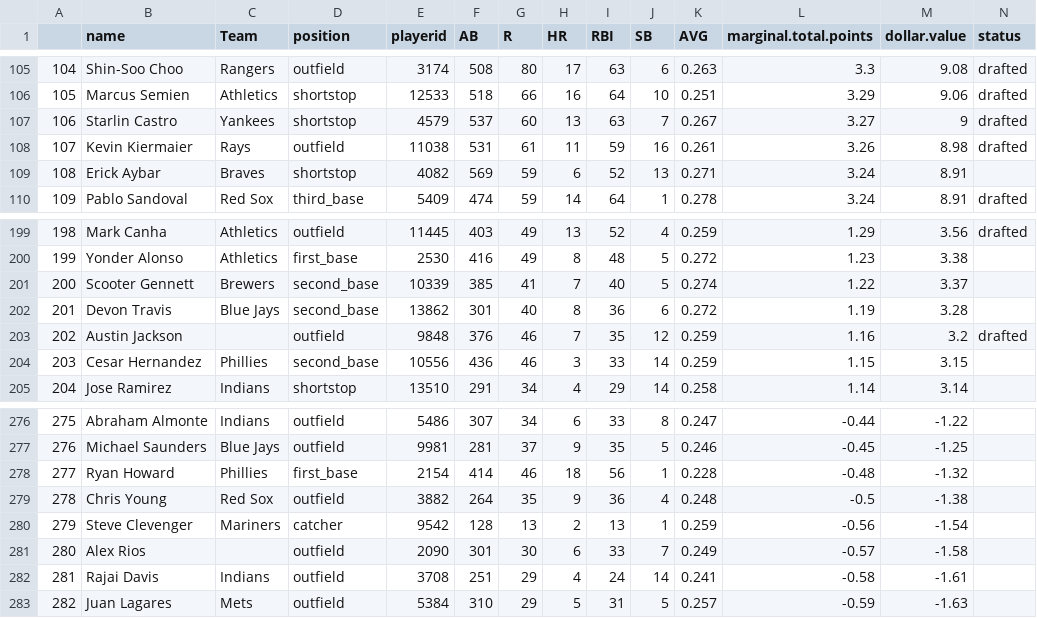
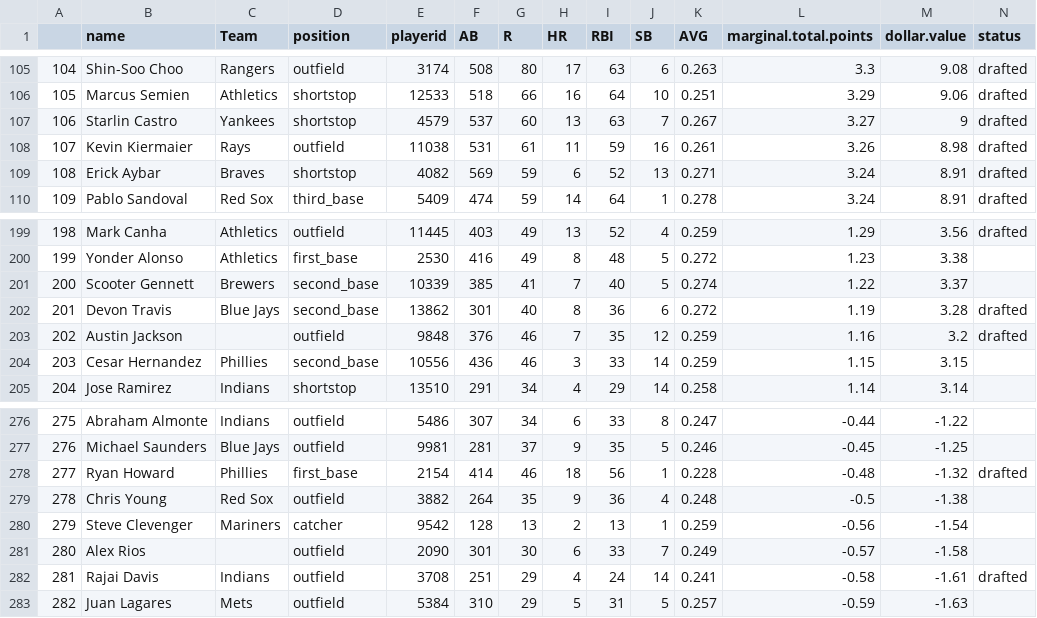
Before and after one commit to seanwllms/fantasy2016, a CSV file: hitter_projections.csv, drawn as a sheet; only a part is shown, gaps mark what is left out.

```diff
--- a/hitter_projections.csv
+++ b/hitter_projections.csv
@@ -108,3 +108,3 @@
 "107","Kevin Kiermaier","Rays","outfield","11038",531,61,11,59,16,0.261,3.26,8.98,"drafted"
-"108","Erick Aybar","Braves","shortstop","4082",569,59,6,52,13,0.271,3.24,8.91,""
+"108","Erick Aybar","Braves","shortstop","4082",569,59,6,52,13,0.271,3.24,8.91,"drafted"
 "109","Pablo Sandoval","Red Sox","third_base","5409",474,59,14,64,1,0.278,3.24,8.91,"drafted"
@@ -201,3 +201,3 @@
 "200","Scooter Gennett","Brewers","second_base","10339",385,41,7,40,5,0.274,1.22,3.37,""
-"201","Devon Travis","Blue Jays","second_base","13862",301,40,8,36,6,0.272,1.19,3.28,""
+"201","Devon Travis","Blue Jays","second_base","13862",301,40,8,36,6,0.272,1.19,3.28,"drafted"
 "202","Austin Jackson"," ","outfield","9848",376,46,7,35,12,0.259,1.16,3.2,"drafted"
@@ -277,3 +277,3 @@
 "276","Michael Saunders","Blue Jays","outfield","9981",281,37,9,35,5,0.246,-0.45,-1.25,""
-"277","Ryan Howard","Phillies","first_base","2154",414,46,18,56,1,0.228,-0.48,-1.32,""
+"277","Ryan Howard","Phillies","first_base","2154",414,46,18,56,1,0.228,-0.48,-1.32,"drafted"
 "278","Chris Young","Red Sox","outfield","3882",264,35,9,36,4,0.248,-0.5,-1.38,""
@@ -281,3 +281,3 @@
 "280","Alex Rios"," ","outfield","2090",301,30,6,33,7,0.249,-0.57,-1.58,""
-"281","Rajai Davis","Indians","outfield","3708",251,29,4,24,14,0.241,-0.58,-1.61,""
+"281","Rajai Davis","Indians","outfield","3708",251,29,4,24,14,0.241,-0.58,-1.61,"drafted"
 "282","Juan Lagares","Mets","outfield","5384",310,29,5,31,5,0.257,-0.59,-1.63,""
```
Also changed, not shown: bestremaining.csv, draftpicks.csv, 4 other files.
